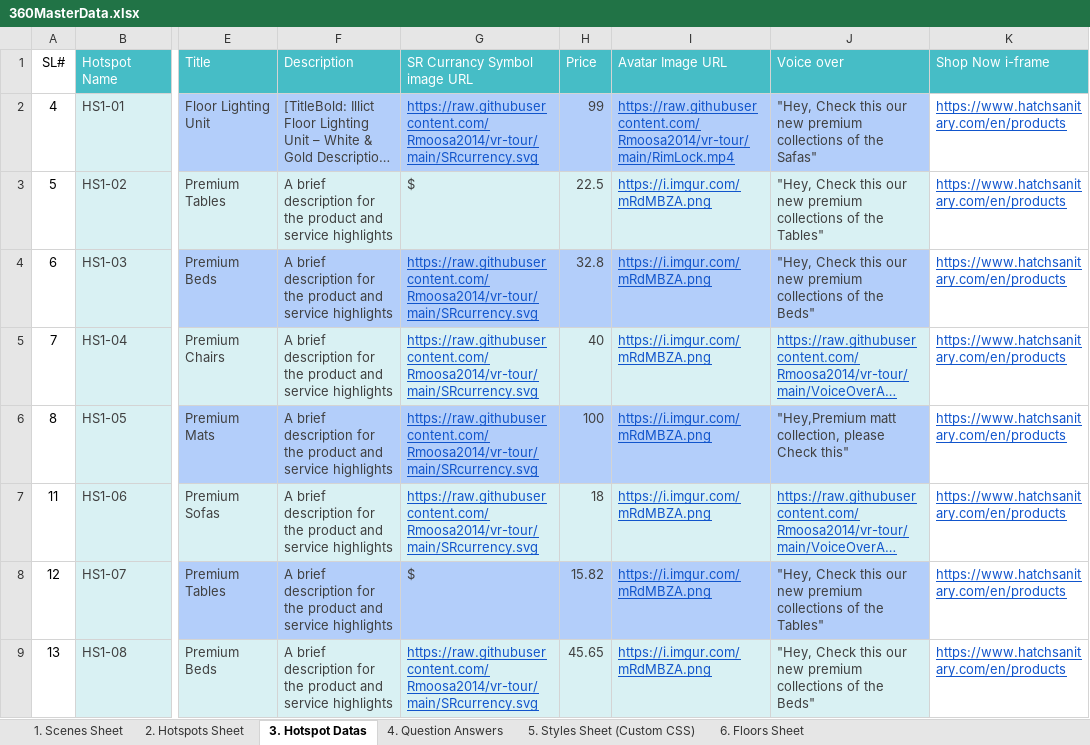
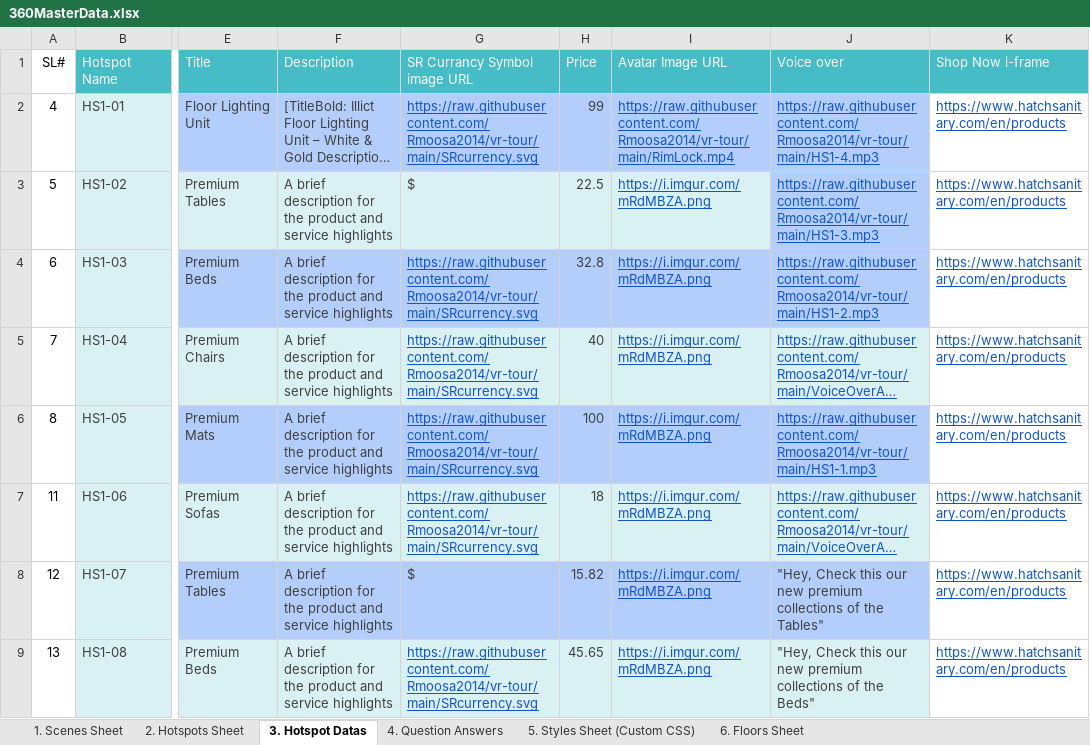
Before and after one commit to Rmoosa2014/vr-tour, an Excel workbook: 360MasterData.xlsx, sheet 3. Hotspot Datas, drawn as a sheet; only a part is shown, gaps mark what is left out; long unchanged cells end in …; values as stored, in another font and other column widths than the file's, no borders; the diff names each change by its address in the sheet, - before the commit and + after, or states it on an @@ line.

Commit message:
Add files via upload

```diff
--- a/360MasterData.xlsx (sheet 3. Hotspot Datas)
+++ b/360MasterData.xlsx (sheet 3. Hotspot Datas)
-J2 (Voice over): "Hey, Check this our new premium collections of the Safas"
+J2 (Voice over): https://raw.githubusercontent.com/Rmoosa2014/vr-tour/main/HS1-4.mp3
@@ J2:J4 underline: off → on, text colour: #404040 → #1155CC @@
-J3 (Voice over): "Hey, Check this our new premium collections of the Tables"
+J3 (Voice over): https://raw.githubusercontent.com/Rmoosa2014/vr-tour/main/HS1-3.mp3
-J3 fill: #D9F1F3
+J3 fill: #B3CEFA
-J4 (Voice over): "Hey, Check this our new premium collections of the Beds"
+J4 (Voice over): https://raw.githubusercontent.com/Rmoosa2014/vr-tour/main/HS1-2.mp3
-J6 (Voice over): "Hey,Premium matt collection, please Check this"
+J6 (Voice over): https://raw.githubusercontent.com/Rmoosa2014/vr-tour/main/HS1-1.mp3
@@ J6 underline: off → on, text colour: #404040 → #1155CC @@
```
Also changed, not shown: sheet 1. Scenes Sheet.
